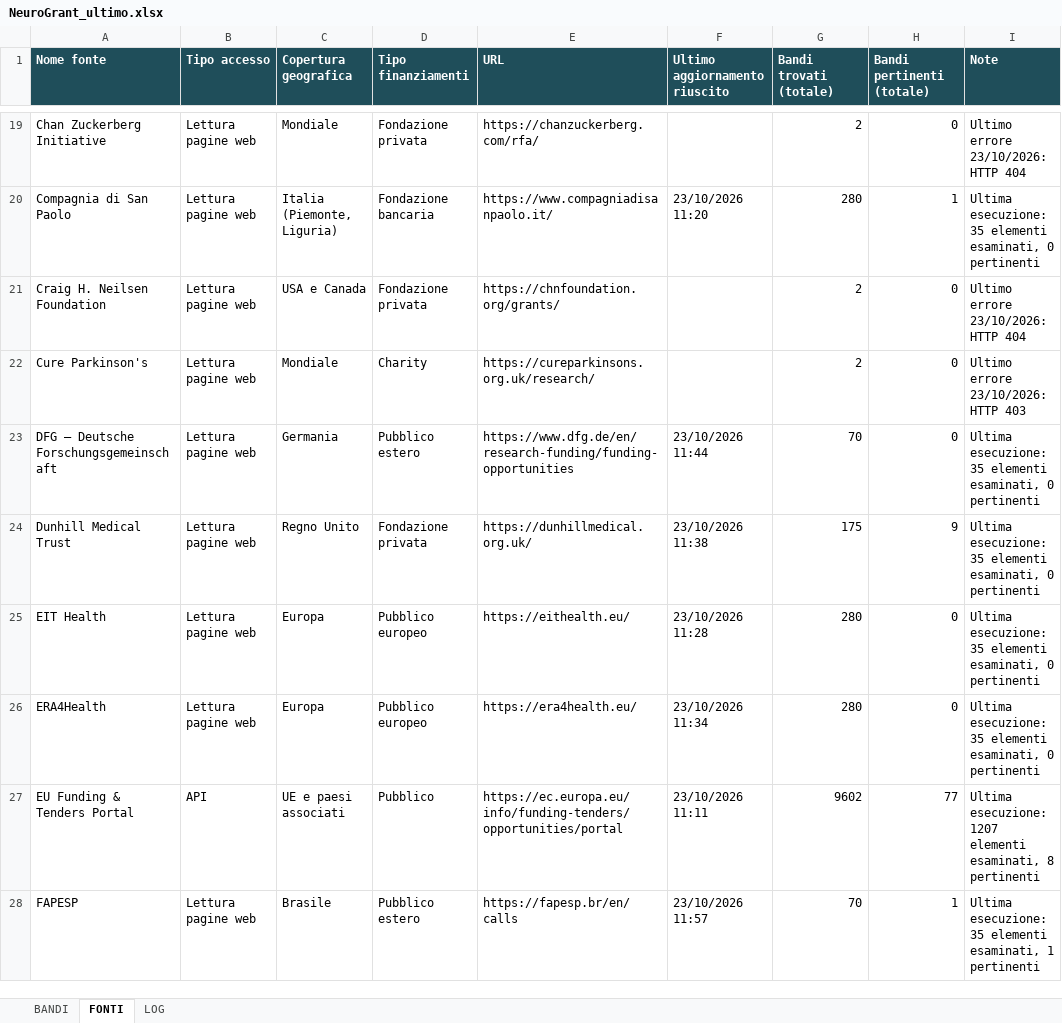
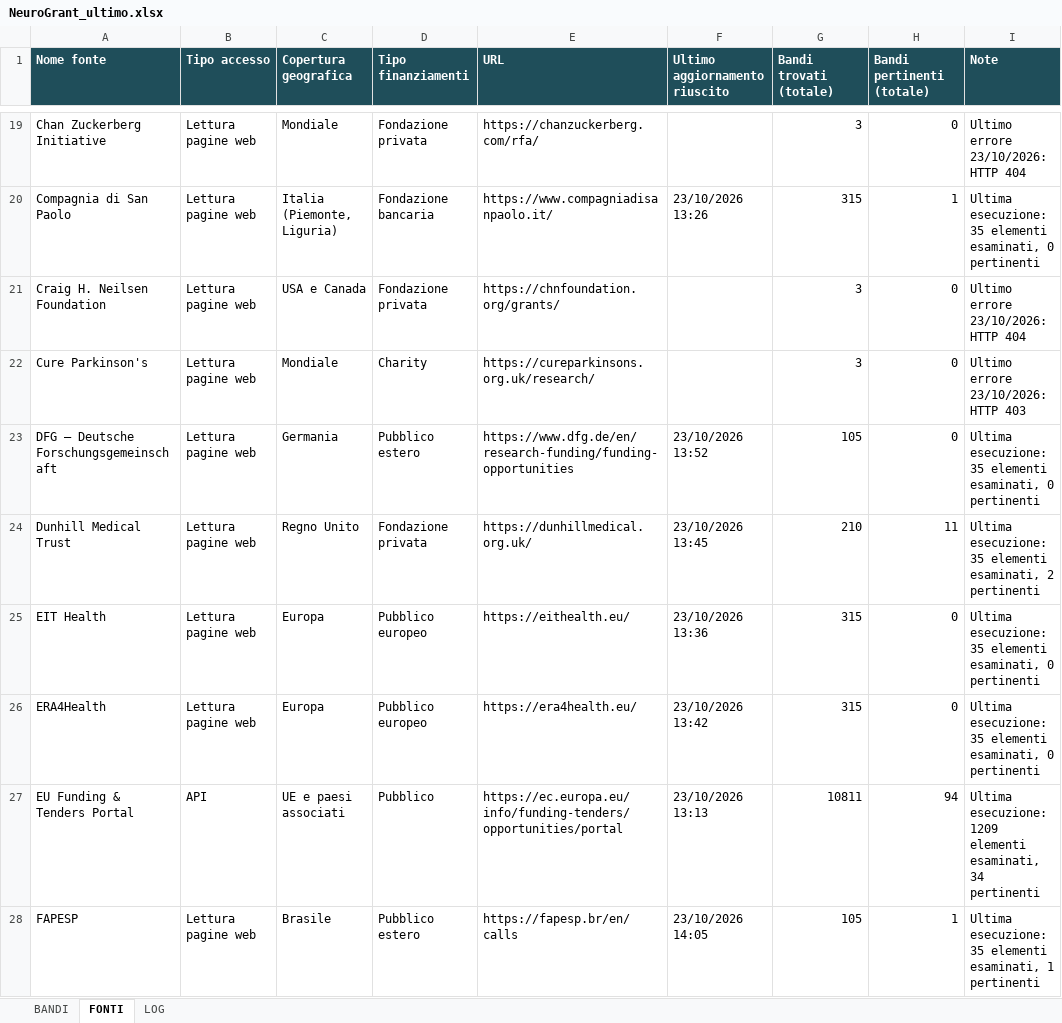
Before and after one commit to Stefanodoro91/GrantFinder, an Excel workbook: report/NeuroGrant_ultimo.xlsx, sheet FONTI, drawn as a sheet; only a part is shown, gaps mark what is left out; values as stored, in another font and other column widths than the file's, no borders; the diff covers the shown part only; the diff names each change by its address in the sheet, - before the commit and + after, or states it on an @@ line.

Commit message:
NeuroGrant: aggiornamento 2026-10-23

```diff
--- a/report/NeuroGrant_ultimo.xlsx (sheet FONTI)
+++ b/report/NeuroGrant_ultimo.xlsx (sheet FONTI)
-G19 (Bandi trovati (totale)): 2
+G19 (Bandi trovati (totale)): 3
-F20 (Ultimo aggiornamento riuscito): 23/10/2026 11:20
+F20 (Ultimo aggiornamento riuscito): 23/10/2026 13:26
-G20 (Bandi trovati (totale)): 280
+G20 (Bandi trovati (totale)): 315
-G21:G22 (Bandi trovati (totale)): 2
+G21:G22 (Bandi trovati (totale)): 3
-F23 (Ultimo aggiornamento riuscito): 23/10/2026 11:44
+F23 (Ultimo aggiornamento riuscito): 23/10/2026 13:52
-G23 (Bandi trovati (totale)): 70
+G23 (Bandi trovati (totale)): 105
-F24 (Ultimo aggiornamento riuscito): 23/10/2026 11:38
+F24 (Ultimo aggiornamento riuscito): 23/10/2026 13:45
-G24 (Bandi trovati (totale)): 175
+G24 (Bandi trovati (totale)): 210
-H24 (Bandi pertinenti (totale)): 9
+H24 (Bandi pertinenti (totale)): 11
-I24 (Note): …elementi esaminati, 0 pertinenti
+I24 (Note): …elementi esaminati, 2 pertinenti
-F25 (Ultimo aggiornamento riuscito): 23/10/2026 11:28
+F25 (Ultimo aggiornamento riuscito): 23/10/2026 13:36
-G25:G26 (Bandi trovati (totale)): 280
+G25:G26 (Bandi trovati (totale)): 315
-F26 (Ultimo aggiornamento riuscito): 23/10/2026 11:34
+F26 (Ultimo aggiornamento riuscito): 23/10/2026 13:42
-F27 (Ultimo aggiornamento riuscito): 23/10/2026 11:11
+F27 (Ultimo aggiornamento riuscito): 23/10/2026 13:13
-G27 (Bandi trovati (totale)): 9602
+G27 (Bandi trovati (totale)): 10811
-H27 (Bandi pertinenti (totale)): 77
+H27 (Bandi pertinenti (totale)): 94
-I27 (Note): Ultima esecuzione: 1207 elementi esaminati, 8 pertinenti
+I27 (Note): Ultima esecuzione: 1209 elementi esaminati, 34 pertinenti
-F28 (Ultimo aggiornamento riuscito): 23/10/2026 11:57
+F28 (Ultimo aggiornamento riuscito): 23/10/2026 14:05
-G28 (Bandi trovati (totale)): 70
+G28 (Bandi trovati (totale)): 105
```
Also changed, not shown: 147 edited cells elsewhere in this sheet, sheet BANDI, sheet LOG, 1 other file.
